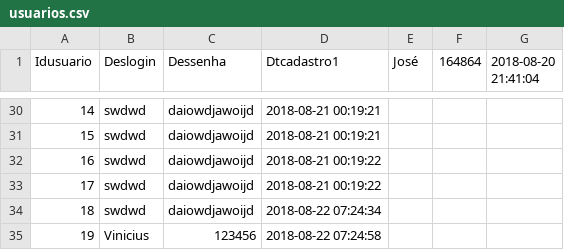
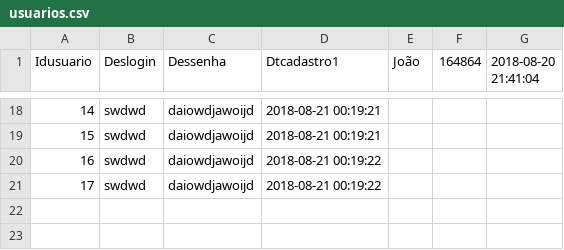
Before and after one commit to viniciusbeckerbernardini/php7, a CSV file: Secao_14_Manipulando_arquivos/69/usuarios.csv, drawn as a sheet; only a part is shown, gaps mark what is left out; removed rows and columns are numbered as before the commit, all else as after; the diff covers the shown part only; the diff names each change by its address in the sheet, - before the commit and + after, or states it on an @@ line.

```diff
--- a/Secao_14_Manipulando_arquivos/69/usuarios.csv
+++ b/Secao_14_Manipulando_arquivos/69/usuarios.csv
-E1: José
+E1: João
-row 34: 18 | swdwd | daiowdjawoijd | 2018-08-22 07:24:34
-row 35: 19 | Vinicius | 123456 | 2018-08-22 07:24:58
```
Also changed, not shown: 12 removed rows, 4 moved rows and 13 edited cells elsewhere in this file, 4 other files.
